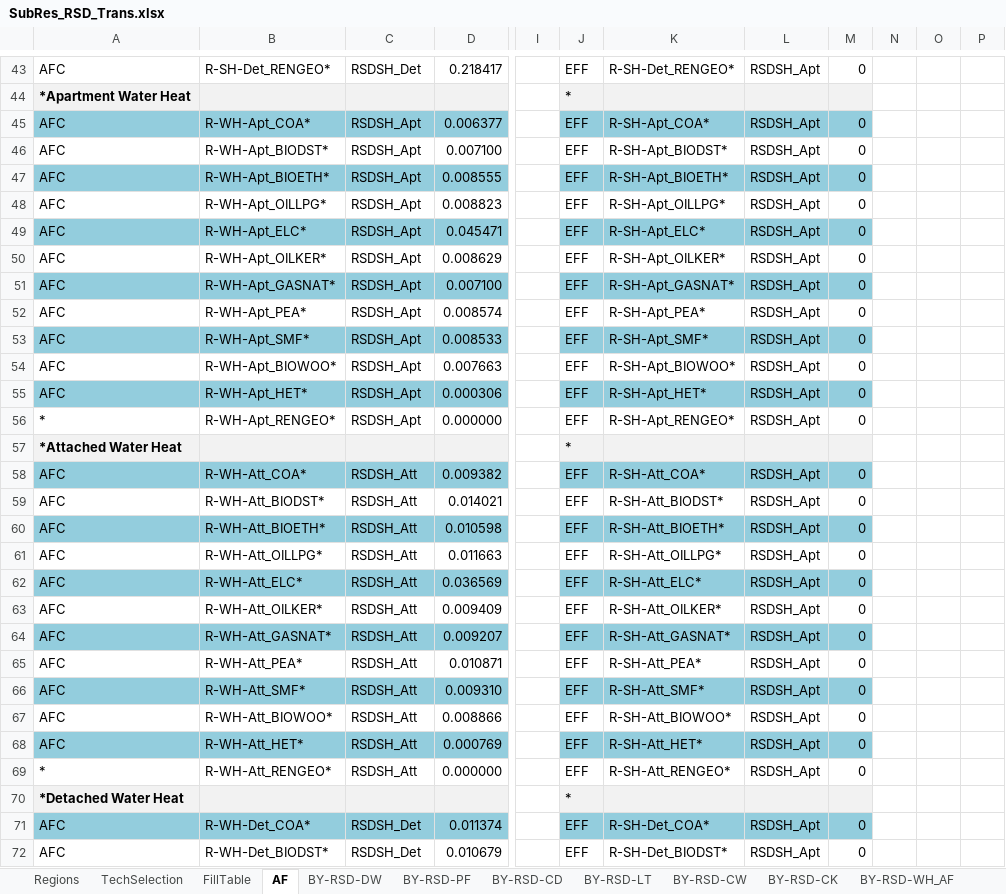
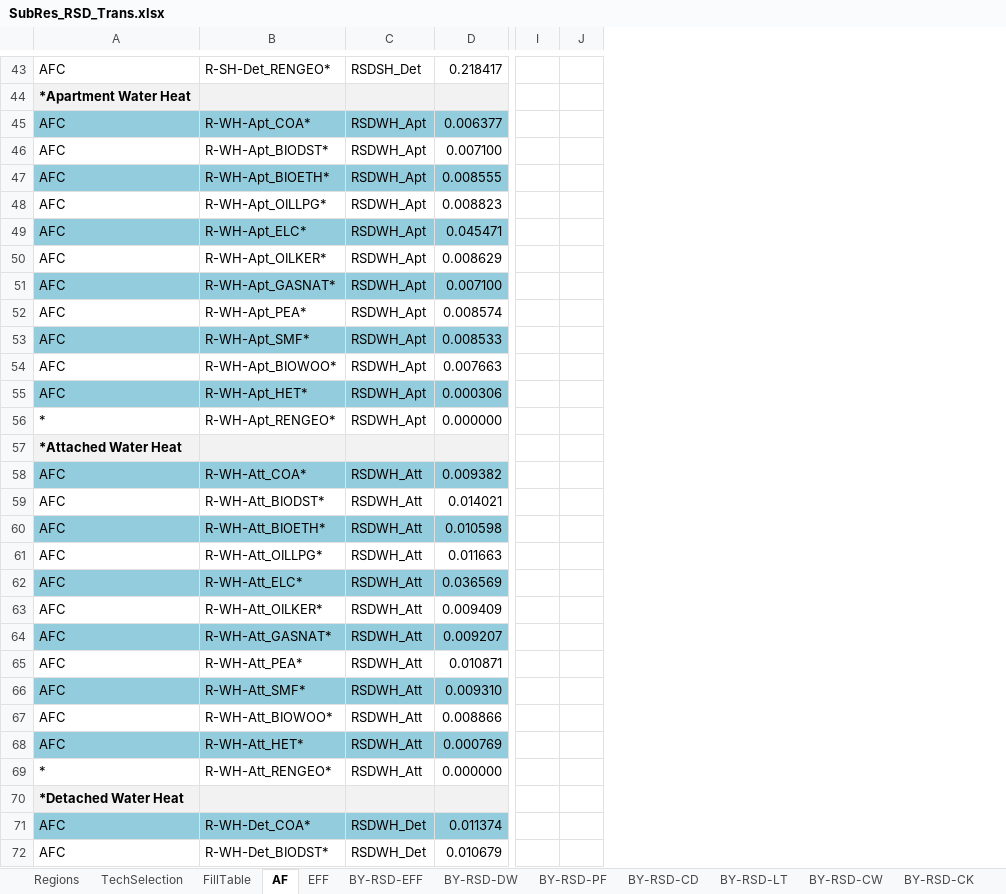
Before and after one commit to MaREI-EPMG/TIM-archived, an Excel workbook: SubRES_TMPL/SubRes_RSD_Trans.xlsx, sheet AF, drawn as a sheet; only a part is shown, gaps mark what is left out; values as stored, in another font and other column widths than the file's, no borders; the diff covers the shown part only; the diff names each change by its address in the sheet, - before the commit and + after, or states it on an @@ line.

```diff
--- a/SubRES_TMPL/SubRes_RSD_Trans.xlsx (sheet AF)
+++ b/SubRES_TMPL/SubRes_RSD_Trans.xlsx (sheet AF)
+sheet tab: EFF
+sheet tab: BY-RSD-EFF
-column J, rows 43-72: EFF | * | EFF | EFF | EFF | EFF | EFF | EFF | EFF | EFF | EFF | EFF | EFF | EFF | * | EFF | EFF | EFF | EFF | EFF | EFF | EFF | EFF | EFF | EFF | EFF | EFF | * | EFF | EFF
-column K, rows 43-72: R-SH-Det_RENGEO* |  | R-SH-Apt_COA* | R-SH-Apt_BIODST* | R-SH-Apt_BIOETH* | R-SH-Apt_OILLPG* | R-SH-Apt_ELC* | R-SH-Apt_OILKER* | R-SH-Apt_GASNAT* | R-SH-Apt_PEA* | R-SH-Apt_SMF* | R-SH-Apt_BIOWOO* | R-SH-Apt_HET* | R-SH-Apt_RENGEO* |  | R-SH-Att_COA* | R-SH-Att_BIODST* | R-SH-Att_BIOETH* | R-SH-Att_OILLPG* | R-SH-Att_ELC* | R-SH-Att_OILKER* | R-SH-Att_GASNAT* | R-SH-Att_PEA* | R-SH-Att_SMF* | R-SH-Att_BIOWOO* | R-SH-Att_HET* | R-SH-Att_RENGEO* |  | R-SH-Det_COA* | R-SH-Det_BIODST*
-column L, rows 43-72: RSDSH_Apt |  | RSDSH_Apt | RSDSH_Apt | RSDSH_Apt | RSDSH_Apt | RSDSH_Apt | RSDSH_Apt | RSDSH_Apt | RSDSH_Apt | RSDSH_Apt | RSDSH_Apt | RSDSH_Apt | RSDSH_Apt |  | RSDSH_Apt | RSDSH_Apt | RSDSH_Apt | RSDSH_Apt | RSDSH_Apt | RSDSH_Apt | RSDSH_Apt | RSDSH_Apt | RSDSH_Apt | RSDSH_Apt | RSDSH_Apt | RSDSH_Apt |  | RSDSH_Apt | RSDSH_Apt
-column M, rows 43-72: 0 |  | 0 | 0 | 0 | 0 | 0 | 0 | 0 | 0 | 0 | 0 | 0 | 0 |  | 0 | 0 | 0 | 0 | 0 | 0 | 0 | 0 | 0 | 0 | 0 | 0 |  | 0 | 0
-column N, empty
-column O, empty
-C45:C56: RSDSH_Apt
+C45:C56: RSDWH_Apt
-C58:C69: RSDSH_Att
+C58:C69: RSDWH_Att
-C71:C72: RSDSH_Det
+C71:C72: RSDWH_Det
```
Also changed, not shown: 10 edited cells elsewhere in this sheet, sheet FillTable, formulas that keep their value, SubRES_TMPL/SubRes_RSD.xlsx.
